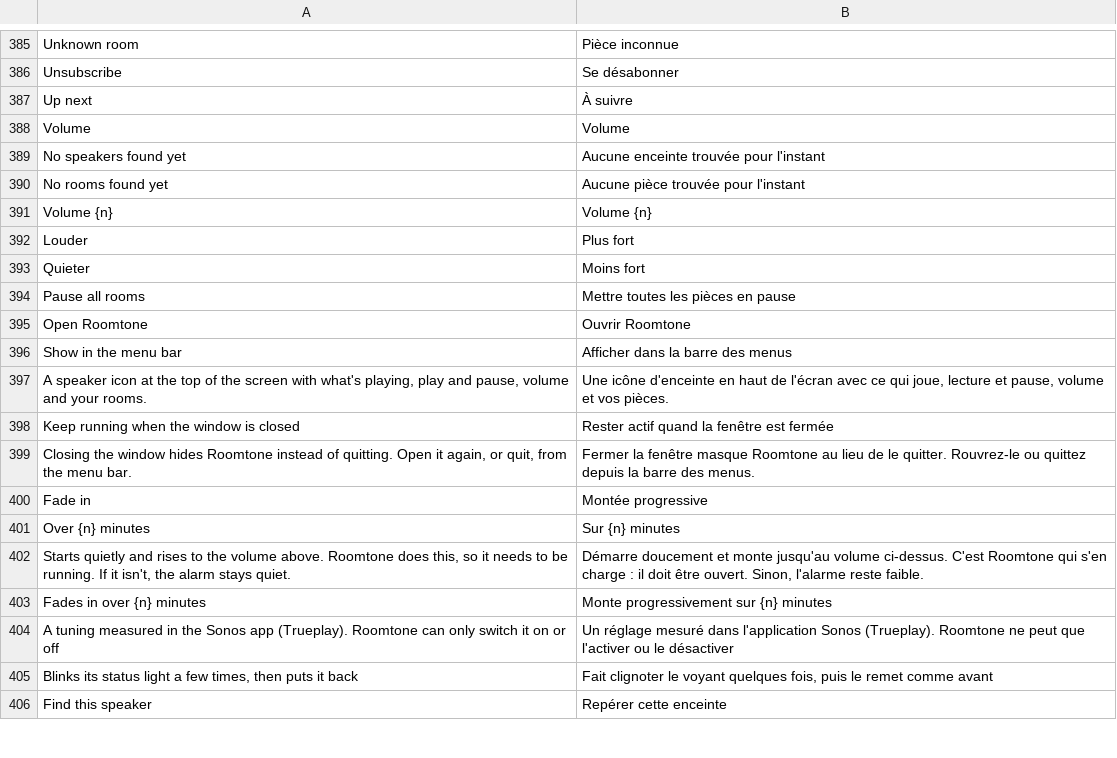
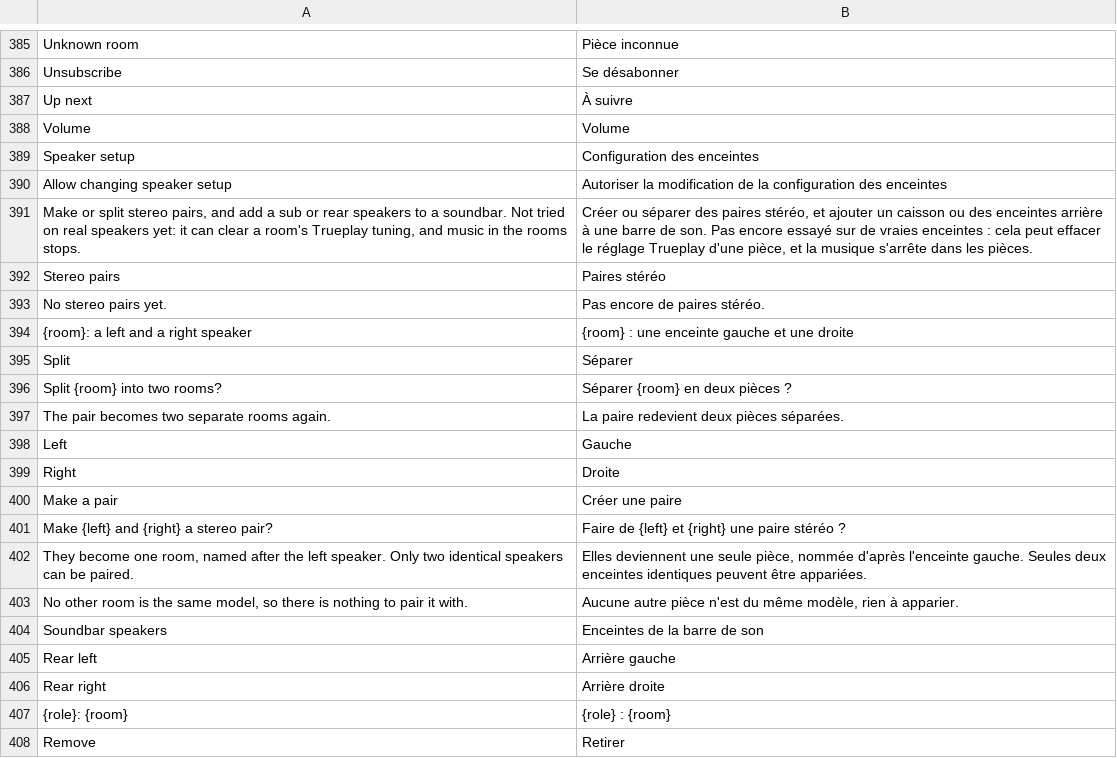
Before and after one commit to ChrispyGee/Roomtone, a TSV file: locales/fr.tsv, drawn as a sheet; only a part is shown, gaps mark what is left out; the shorter side is filled out with more unchanged rows; the diff covers the shown part only; the diff names each change by its address in the sheet, - before the commit and + after, or states it on an @@ line.

```diff
--- a/locales/fr.tsv
+++ b/locales/fr.tsv
+row 389: Speaker setup | Configuration des enceintes
+row 390: Allow changing speaker setup | Autoriser la modification de la configuration des enceintes
+row 391: Make or split stereo pairs, and add a sub or rear speakers to a soundbar. Not tried on real speakers yet: it can clear a room's Trueplay tuning, and music in the rooms stops. | Créer ou séparer des paires stéréo, et ajouter un caisson ou des enceintes arrière à une barre de son. Pas encore essayé sur de vraies enceintes : cela peut effacer le réglage Trueplay d'une pièce, et la musique s'arrête dans les pièces.
+row 392: Stereo pairs | Paires stéréo
+row 393: No stereo pairs yet. | Pas encore de paires stéréo.
+row 394: {room}: a left and a right speaker | {room} : une enceinte gauche et une droite
+row 395: Split | Séparer
+row 396: Split {room} into two rooms? | Séparer {room} en deux pièces ?
+row 397: The pair becomes two separate rooms again. | La paire redevient deux pièces séparées.
+row 398: Left | Gauche
+row 399: Right | Droite
+row 400: Make a pair | Créer une paire
+row 401: Make {left} and {right} a stereo pair? | Faire de {left} et {right} une paire stéréo ?
+row 402: They become one room, named after the left speaker. Only two identical speakers can be paired. | Elles deviennent une seule pièce, nommée d'après l'enceinte gauche. Seules deux enceintes identiques peuvent être appariées.
+row 403: No other room is the same model, so there is nothing to pair it with. | Aucune autre pièce n'est du même modèle, rien à apparier.
+row 404: Soundbar speakers | Enceintes de la barre de son
+row 405: Rear left | Arrière gauche
+row 406: Rear right | Arrière droite
+row 407: {role}: {room} | {role} : {room}
+row 408: Remove | Retirer
```
Also changed, not shown: 14 added rows elsewhere in this file, locales/de.tsv, locales/es.tsv, 19 other files.
